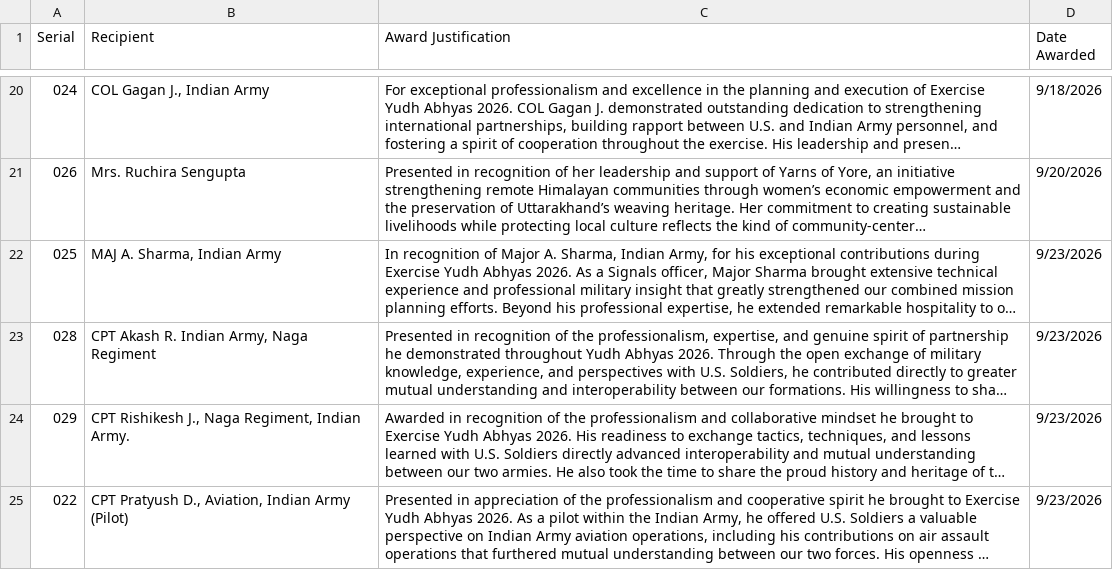
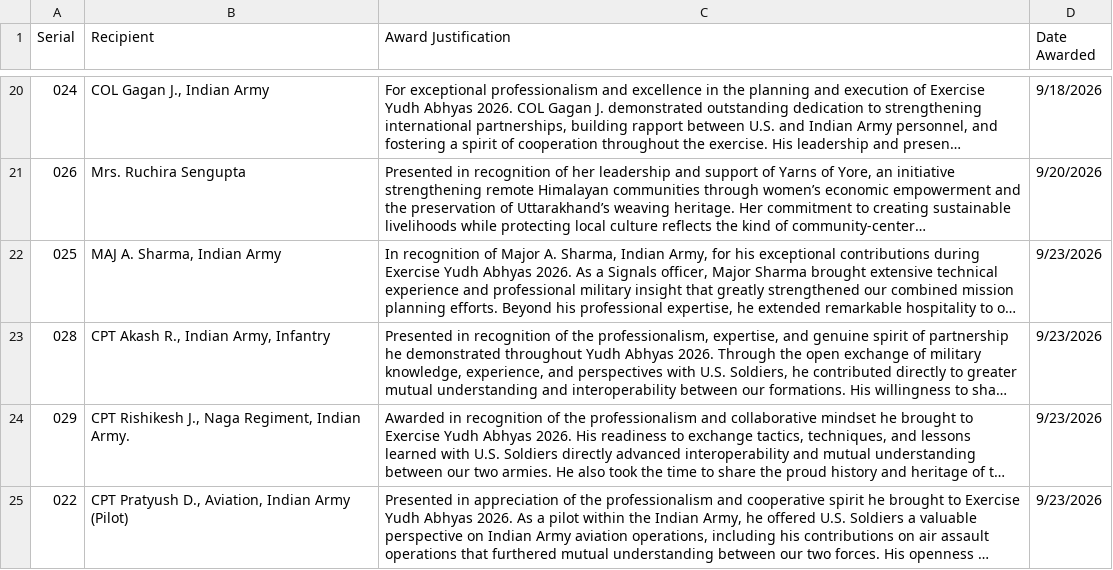
Before and after one commit to jordanbudi/daybreaker-company, a CSV file: coin/coin-log.csv, drawn as a sheet; only a part is shown, gaps mark what is left out; long unchanged cells end in …; the diff names each change by its address in the sheet, - before the commit and + after, or states it on an @@ line.

```diff
--- a/coin/coin-log.csv
+++ b/coin/coin-log.csv
-B23 (Recipient): CPT Akash R. Indian Army, Naga Regiment
+B23 (Recipient): CPT Akash R., Indian Army, Infantry
```
